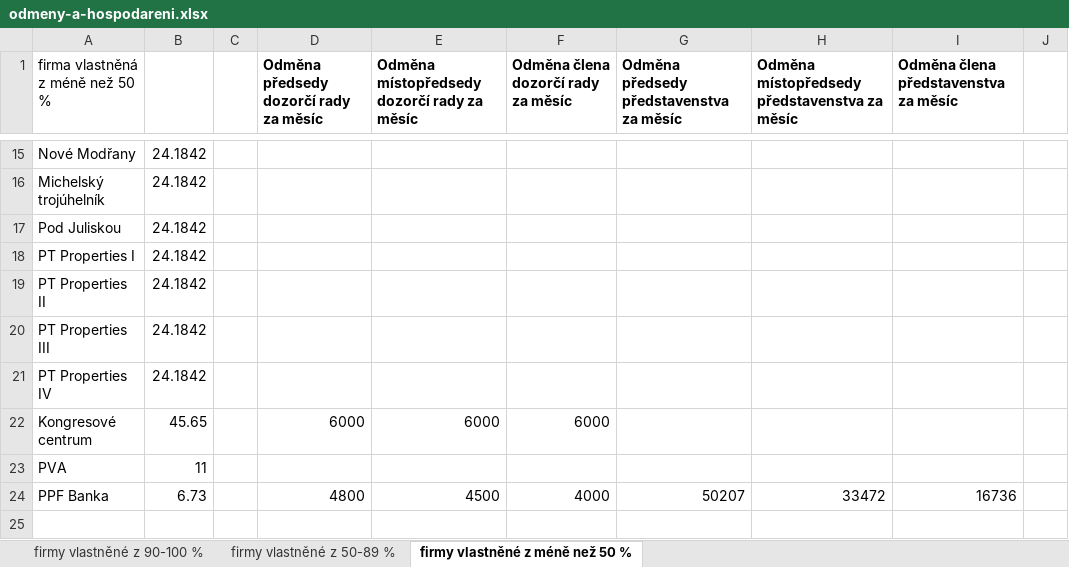
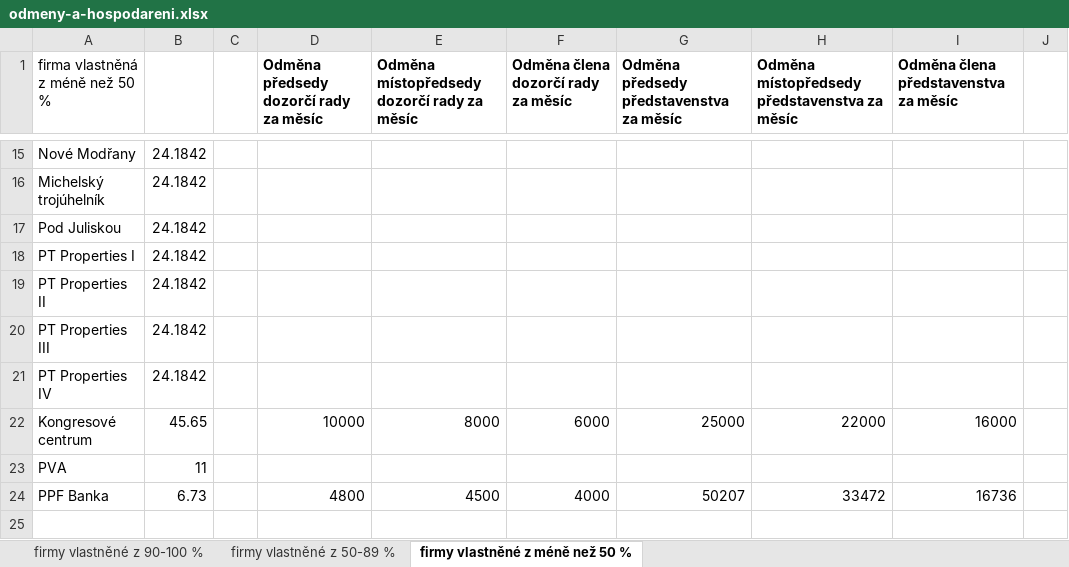
Before and after one commit to pirati-cz/Praha, an Excel workbook: materialy/mestske-firmy/odmeny-a-hospodareni.xlsx, sheet firmy vlastněné z méně než 50 %, drawn as a sheet; only a part is shown, gaps mark what is left out; values as stored, in another font and other column widths than the file's, no borders; the diff names each change by its address in the sheet, - before the commit and + after, or states it on an @@ line.

```diff
--- a/materialy/mestske-firmy/odmeny-a-hospodareni.xlsx (sheet firmy vlastněné z méně než 50 %)
+++ b/materialy/mestske-firmy/odmeny-a-hospodareni.xlsx (sheet firmy vlastněné z méně než 50 %)
-D22: 6000
+D22: 10000
-E22: 6000
+E22: 8000
-G22: (empty)
+G22: 25000
-H22: (empty)
+H22: 22000
-I22: (empty)
+I22: 16000
```
Also changed, not shown: sheet firmy vlastněné z 50-89 %, sheet firmy vlastněné z 90-100 %.
